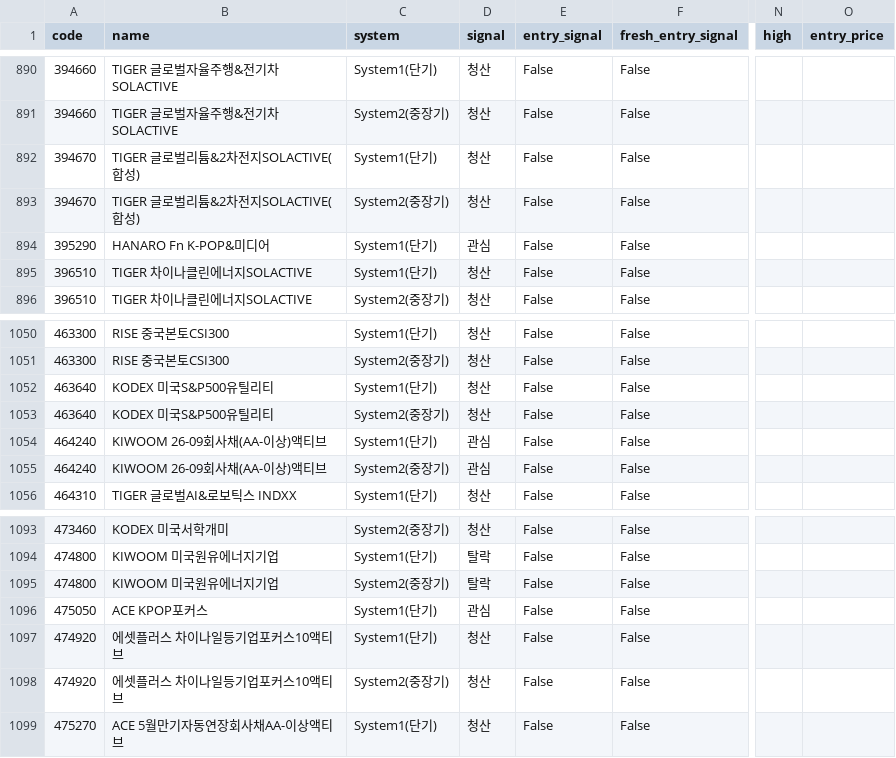
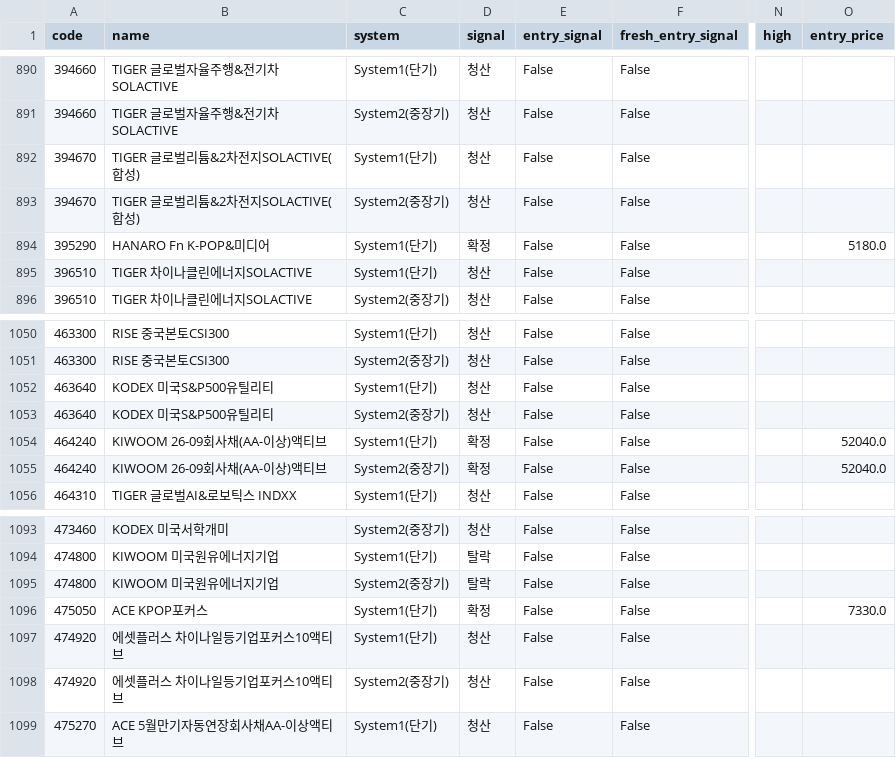
Before and after one commit to harmi6005/turtle-screener, a CSV file: data/turtle_korea_result.csv, drawn as a sheet; only a part is shown, gaps mark what is left out; the diff names each change by its address in the sheet, - before the commit and + after, or states it on an @@ line.

Commit message:
관심종목 재확인 결과 업데이트

```diff
--- a/data/turtle_korea_result.csv
+++ b/data/turtle_korea_result.csv
-D894 (signal): 관심
+D894 (signal): 확정
-O894 (entry_price): (empty)
+O894 (entry_price): 5180.0
-D1054:D1055 (signal): 관심
+D1054:D1055 (signal): 확정
-O1054:O1055 (entry_price): (empty)
+O1054:O1055 (entry_price): 52040.0
-D1096 (signal): 관심
+D1096 (signal): 확정
-O1096 (entry_price): (empty)
+O1096 (entry_price): 7330.0
```
